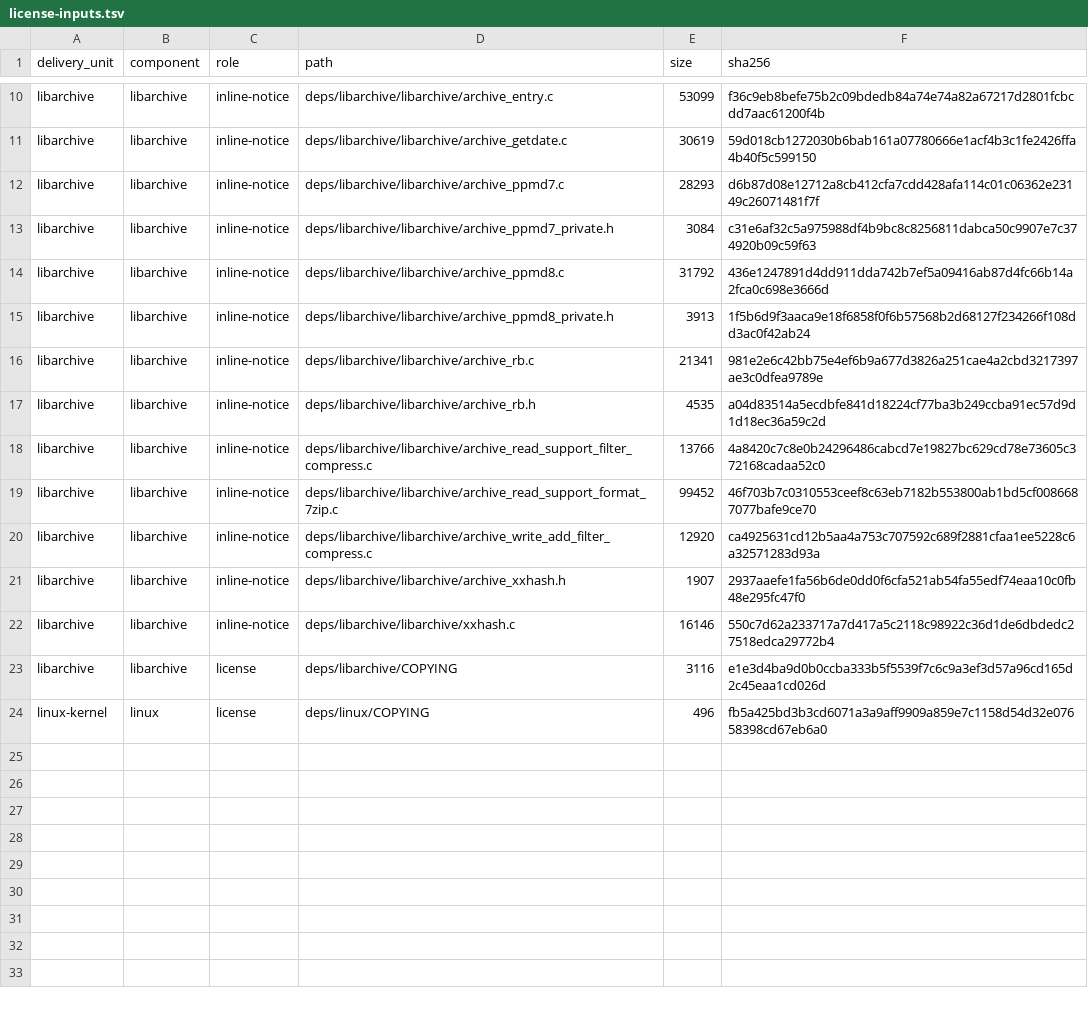
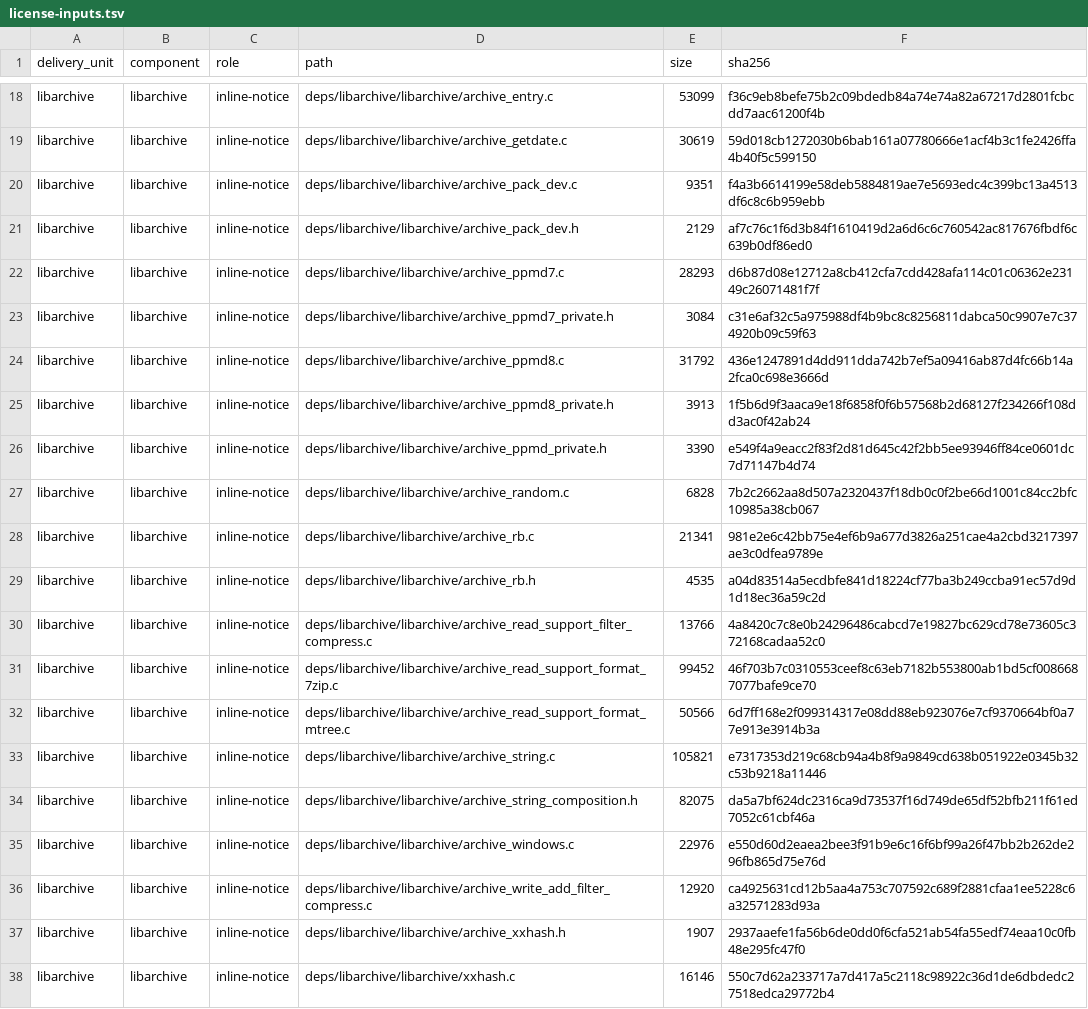
Before and after one commit to Eric-Terminal/ish-multiarch, a TSV file: third_party/apple-host/license-inputs.tsv, drawn as a sheet; only a part is shown, gaps mark what is left out; the shorter side is filled out with more unchanged rows; the diff covers the shown part only.

Commit message:
feat(release): 生成并接入 Apple 宿主第三方声明
新增确定性声明生成器、片段与来源历史锁，逐字汇集 hterm 和 libarchive 宿主文本，并显式保留尚未闭合的外部来源边界。

将声明仅接入普通 iSH 与 iSH+Linux 的共享查看器，保持 Watch、FileProvider、测试与 LinkSmoke 产品排除，并锁定两份 iPhone 产品的真实资源路由。

补充双 Python、Meson、UI、静态工程与公开 CI 产物门禁；浅克隆只定向补齐 libapps 历史证据。

```diff
--- a/third_party/apple-host/license-inputs.tsv
+++ b/third_party/apple-host/license-inputs.tsv
@@ -11,2 +19,4 @@ libarchive	libarchive	inline-notice	deps/libarchive/libarchive/archive_entry.c	5
 libarchive	libarchive	inline-notice	deps/libarchive/libarchive/archive_getdate.c	30619	59d018cb1272030b6bab161a07780666e1acf4b3c1fe2426ffa4b40f5c599150
+libarchive	libarchive	inline-notice	deps/libarchive/libarchive/archive_pack_dev.c	9351	f4a3b6614199e58deb5884819ae7e5693edc4c399bc13a4513df6c8c6b959ebb
+libarchive	libarchive	inline-notice	deps/libarchive/libarchive/archive_pack_dev.h	2129	af7c76c1f6d3b84f1610419d2a6d6c6c760542ac817676fbdf6c639b0df86ed0
 libarchive	libarchive	inline-notice	deps/libarchive/libarchive/archive_ppmd7.c	28293	d6b87d08e12712a8cb412cfa7cdd428afa114c01c06362e23149c26071481f7f
@@ -15,2 +25,4 @@ libarchive	libarchive	inline-notice	deps/libarchive/libarchive/archive_ppmd8.c	3
 libarchive	libarchive	inline-notice	deps/libarchive/libarchive/archive_ppmd8_private.h	3913	1f5b6d9f3aaca9e18f6858f0f6b57568b2d68127f234266f108dd3ac0f42ab24
+libarchive	libarchive	inline-notice	deps/libarchive/libarchive/archive_ppmd_private.h	3390	e549f4a9eacc2f83f2d81d645c42f2bb5ee93946ff84ce0601dc7d71147b4d74
+libarchive	libarchive	inline-notice	deps/libarchive/libarchive/archive_random.c	6828	7b2c2662aa8d507a2320437f18db0c0f2be66d1001c84cc2bfc10985a38cb067
 libarchive	libarchive	inline-notice	deps/libarchive/libarchive/archive_rb.c	21341	981e2e6c42bb75e4ef6b9a677d3826a251cae4a2cbd3217397ae3c0dfea9789e
@@ -19,2 +31,6 @@ libarchive	libarchive	inline-notice	deps/libarchive/libarchive/archive_read_supp
 libarchive	libarchive	inline-notice	deps/libarchive/libarchive/archive_read_support_format_7zip.c	99452	46f703b7c0310553ceef8c63eb7182b553800ab1bd5cf0086687077bafe9ce70
+libarchive	libarchive	inline-notice	deps/libarchive/libarchive/archive_read_support_format_mtree.c	50566	6d7ff168e2f099314317e08dd88eb923076e7cf9370664bf0a77e913e3914b3a
+libarchive	libarchive	inline-notice	deps/libarchive/libarchive/archive_string.c	105821	e7317353d219c68cb94a4b8f9a9849cd638b051922e0345b32c53b9218a11446
+libarchive	libarchive	inline-notice	deps/libarchive/libarchive/archive_string_composition.h	82075	da5a7bf624dc2316ca9d73537f16d749de65df52bfb211f61ed7052c61cbf46a
+libarchive	libarchive	inline-notice	deps/libarchive/libarchive/archive_windows.c	22976	e550d60d2eaea2bee3f91b9e6c16f6bf99a26f47bb2b262de296fb865d75e76d
 libarchive	libarchive	inline-notice	deps/libarchive/libarchive/archive_write_add_filter_compress.c	12920	ca4925631cd12b5aa4a753c707592c689f2881cfaa1ee5228c6a32571283d93a
```
Also changed, not shown: 8 added rows elsewhere in this file, 20 other files.
